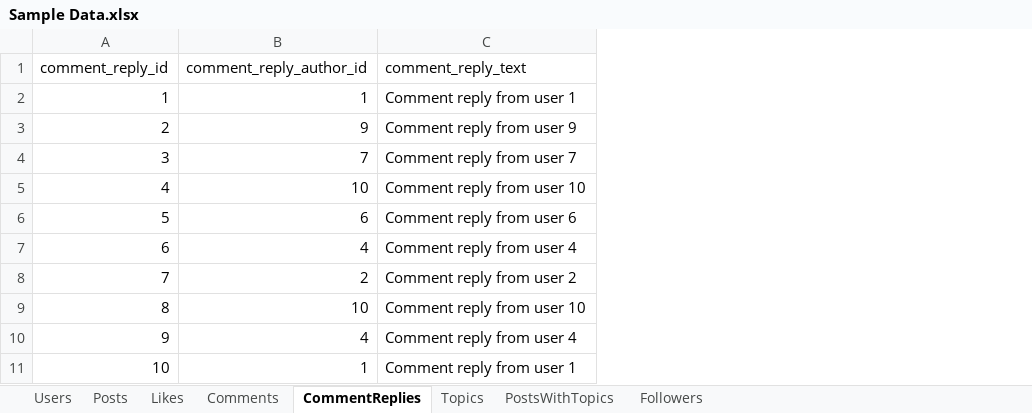
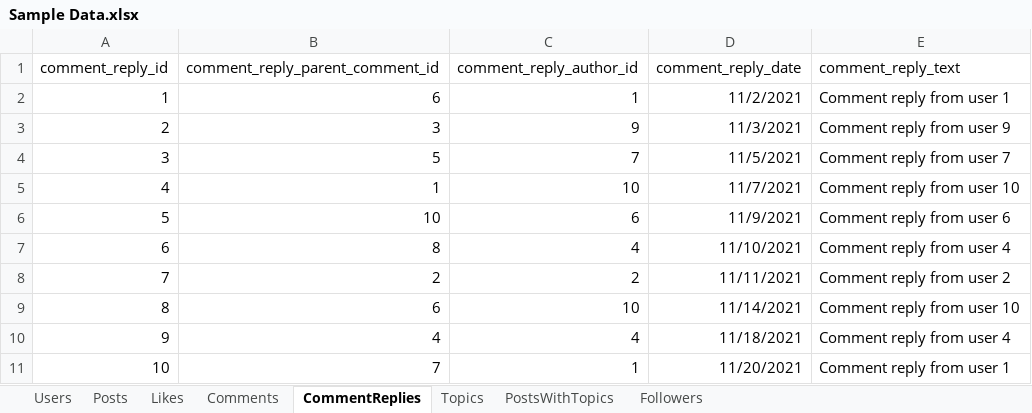
Before and after one commit to robokae/Encapsulate, an Excel workbook: api/db/Sample Data.xlsx, sheet CommentReplies, drawn as a sheet; values as stored, in another font and other column widths than the file's, no borders; the diff names each change by its address in the sheet, - before the commit and + after, or states it on an @@ line.

Commit message:
modified db values and created queries

```diff
--- a/api/db/Sample Data.xlsx (sheet CommentReplies)
+++ b/api/db/Sample Data.xlsx (sheet CommentReplies)
+column B (comment_reply_parent_comment_id), rows 2-11: 6 | 3 | 5 | 1 | 10 | 8 | 2 | 6 | 4 | 7
+column D (comment_reply_date), rows 2-11: 11/2/2021 | 11/3/2021 | 11/5/2021 | 11/7/2021 | 11/9/2021 | 11/10/2021 | 11/11/2021 | 11/14/2021 | 11/18/2021 | 11/20/2021
```
Also changed, not shown: 2 other files.
